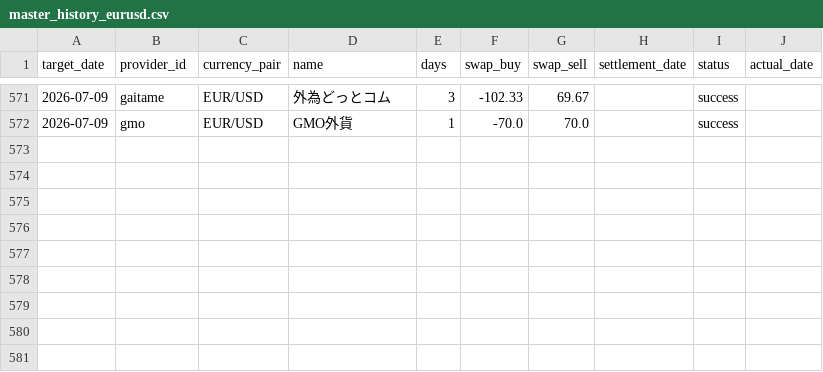
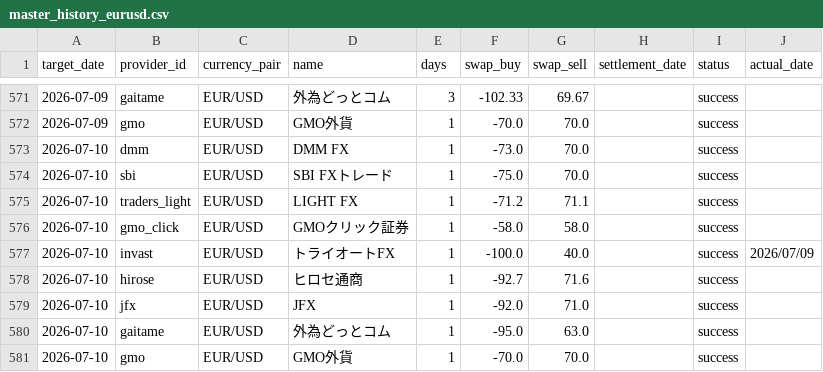
Before and after one commit to pcjidouka-spec/lira-watch-public-jp, a CSV file: public/data/master_history_eurusd.csv, drawn as a sheet; only a part is shown, gaps mark what is left out; the diff names each change by its address in the sheet, - before the commit and + after, or states it on an @@ line.

```diff
--- a/public/data/master_history_eurusd.csv
+++ b/public/data/master_history_eurusd.csv
+row 573: 2026-07-10 | dmm | EUR/USD | DMM FX | 1 | -73.0 | 70.0 |  | success
+row 574: 2026-07-10 | sbi | EUR/USD | SBI FXトレード | 1 | -75.0 | 70.0 |  | success
+row 575: 2026-07-10 | traders_light | EUR/USD | LIGHT FX | 1 | -71.2 | 71.1 |  | success
+row 576: 2026-07-10 | gmo_click | EUR/USD | GMOクリック証券 | 1 | -58.0 | 58.0 |  | success
+row 577: 2026-07-10 | invast | EUR/USD | トライオートFX | 1 | -100.0 | 40.0 |  | success | 2026/07/09
+row 578: 2026-07-10 | hirose | EUR/USD | ヒロセ通商 | 1 | -92.7 | 71.6 |  | success
+row 579: 2026-07-10 | jfx | EUR/USD | JFX | 1 | -92.0 | 71.0 |  | success
+row 580: 2026-07-10 | gaitame | EUR/USD | 外為どっとコム | 1 | -95.0 | 63.0 |  | success
+row 581: 2026-07-10 | gmo | EUR/USD | GMO外貨 | 1 | -70.0 | 70.0 |  | success
```
Also changed, not shown: public/data/master_history_gbpusd.csv, public/data/master_history_huf.csv, 8 other files.
